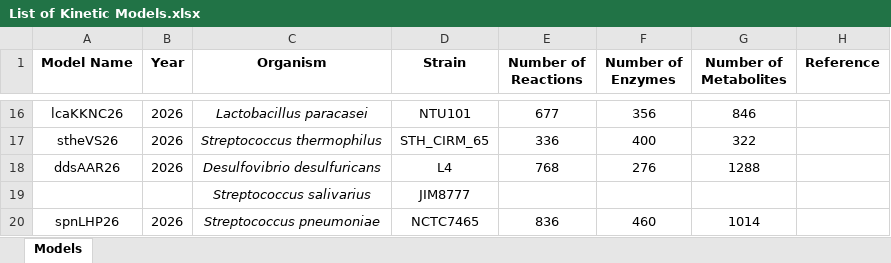
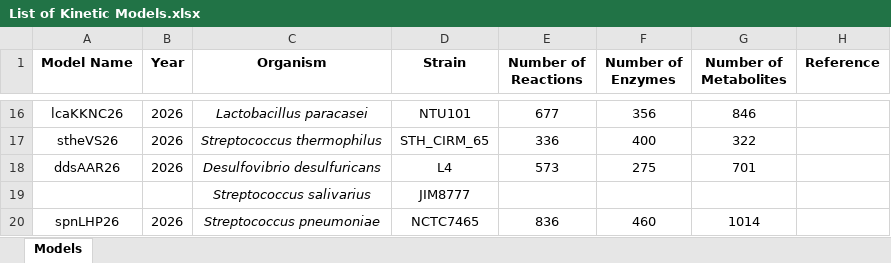
Before and after one commit to nsakinahkhalid7-nsk/kinmodre, an Excel workbook: List of Kinetic Models.xlsx, sheet Models, drawn as a sheet; only a part is shown, gaps mark what is left out; values as stored, in another font and other column widths than the file's, no borders; the diff names each change by its address in the sheet, - before the commit and + after, or states it on an @@ line.

```diff
--- a/List of Kinetic Models.xlsx (sheet Models)
+++ b/List of Kinetic Models.xlsx (sheet Models)
-E18 (Number of Reactions): 768
+E18 (Number of Reactions): 573
-F18 (Number of Enzymes): 276
+F18 (Number of Enzymes): 275
-G18 (Number of Metabolites): 1288
+G18 (Number of Metabolites): 701
```
Also changed, not shown: 5 other files.
